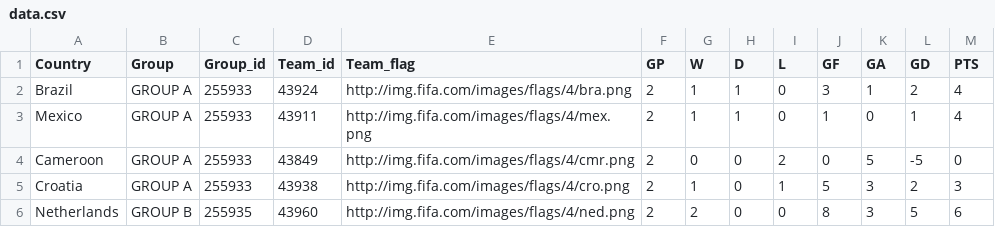
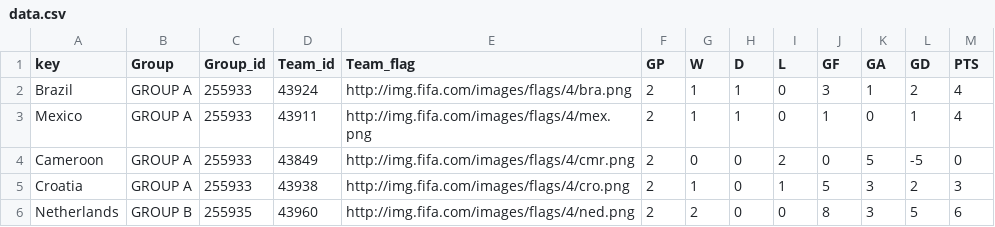
Before and after one commit to Data-Analytics/data-analytics.github.io, a CSV file: Fifa_Sunburst/data.csv, drawn as a sheet; only a part is shown.

Commit message:
FIFA Sunburst updated data

```diff
--- a/Fifa_Sunburst/data.csv
+++ b/Fifa_Sunburst/data.csv
@@ -1,2 +1,2 @@
-Country,Group,Group_id,Team_id,Team_flag,GP,W,D,L,GF,GA,GD,PTS
+key,Group,Group_id,Team_id,Team_flag,GP,W,D,L,GF,GA,GD,PTS
 Brazil,GROUP A,255933,43924,http://img.fifa.com/images/flags/4/bra.png,2,1,1,0,3,1,2,4
```
